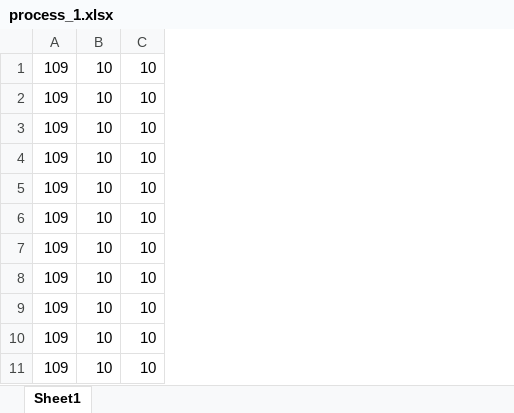
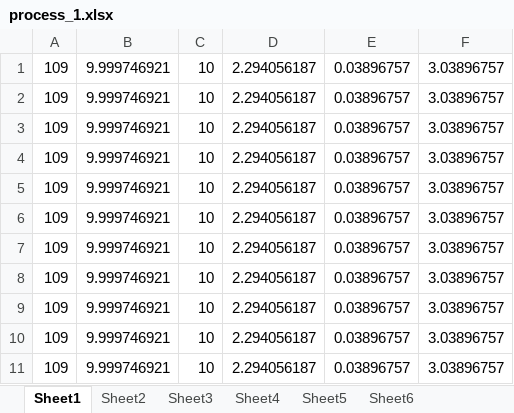
Before and after one commit to ShuqinZ/Path-Planning-and-Collision-Avoidance, an Excel workbook: process_1.xlsx, sheet Sheet1, drawn as a sheet; only a part is shown; values as stored, in another font and other column widths than the file's, no borders; removed rows and columns are numbered as before the commit, all else as after; the diff names each change by its address in the sheet, - before the commit and + after, or states it on an @@ line.

```diff
--- a/process_1.xlsx (sheet Sheet1)
+++ b/process_1.xlsx (sheet Sheet1)
+sheet tab: Sheet2
+sheet tab: Sheet3
+sheet tab: Sheet4
+sheet tab: Sheet5
+sheet tab: Sheet6
-column B, rows 1-11: all 10
+column B, rows 1-11: all 9.999746921
+column D, rows 1-11: all 2.294056187
+column E, rows 1-11: all 0.03896757
+column F, rows 1-11: all 3.03896757
```
Also changed, not shown: process.xlsx, 18 other files.
